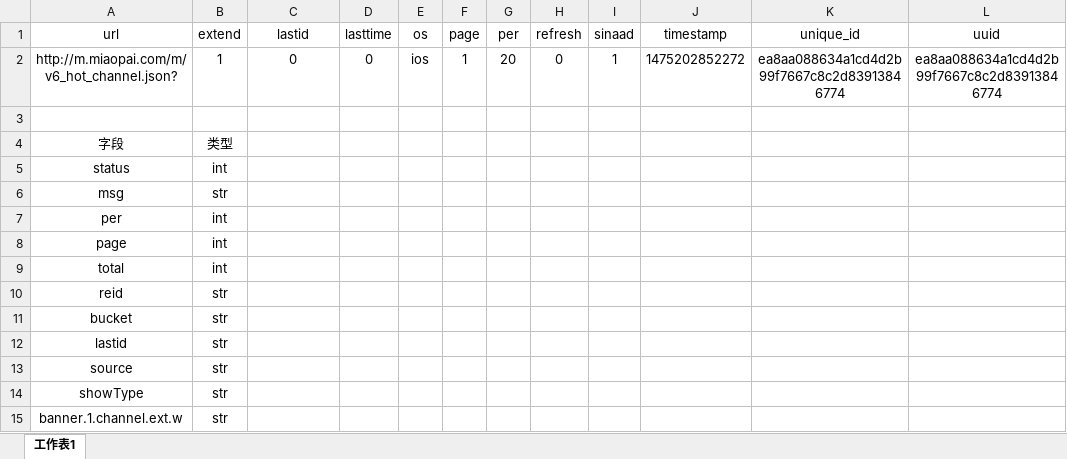
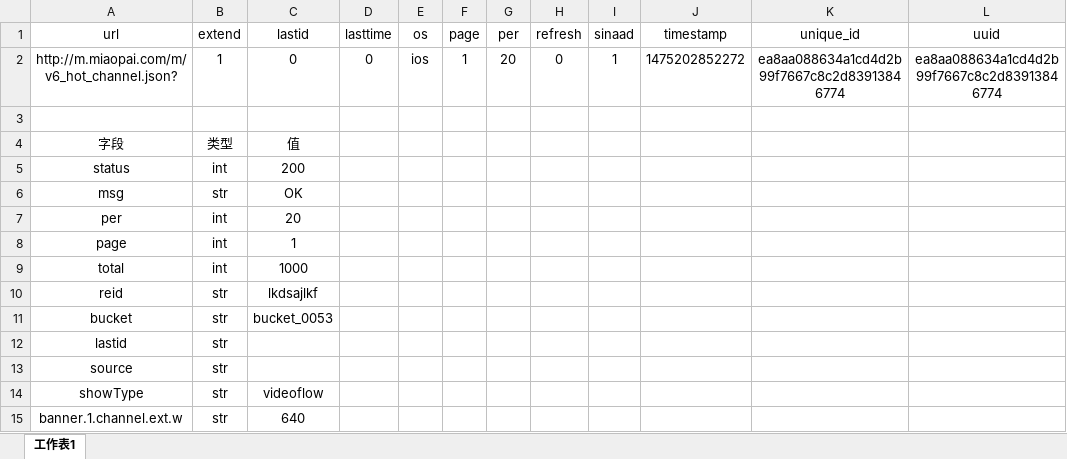
Before and after one commit to LionalWang/interfaceTest, an Excel workbook: interface.xlsx, sheet 工作表1, drawn as a sheet; only a part is shown; values as stored, in another font and other column widths than the file's, no borders; the diff names each change by its address in the sheet, - before the commit and + after, or states it on an @@ line.

```diff
--- a/interface.xlsx (sheet 工作表1)
+++ b/interface.xlsx (sheet 工作表1)
-C4 (lastid): (empty)
+C4 (lastid): 值
-C5 (lastid): (empty)
+C5 (lastid): 200
-C6 (lastid): (empty)
+C6 (lastid): OK
-C7 (lastid): (empty)
+C7 (lastid): 20
-C8 (lastid): (empty)
+C8 (lastid): 1
-C9 (lastid): (empty)
+C9 (lastid): 1000
-C10 (lastid): (empty)
+C10 (lastid): lkdsajlkf
-C11 (lastid): (empty)
+C11 (lastid): bucket_0053
-C14 (lastid): (empty)
+C14 (lastid): videoflow
-C15 (lastid): (empty)
+C15 (lastid): 640
```
Also changed, not shown: 6 other files.
